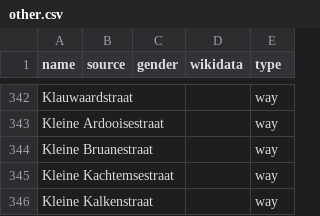
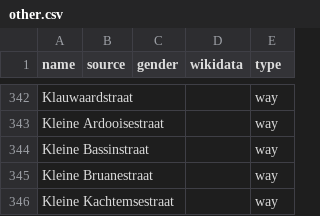
Before and after one commit to EqualStreetNames/equalstreetnames-roeselare, a CSV file: data/other.csv, drawn as a sheet; only a part is shown, gaps mark what is left out; the shorter side is filled out with more unchanged rows.

```diff
--- a/data/other.csv
+++ b/data/other.csv
@@ -343,2 +343,3 @@ Klauwaardstraat,,,,way
 "Kleine Ardooisestraat",,,,way
+"Kleine Bassinstraat",,,,way
 "Kleine Bruanestraat",,,,way
```
Also changed, not shown: 2 other files.
